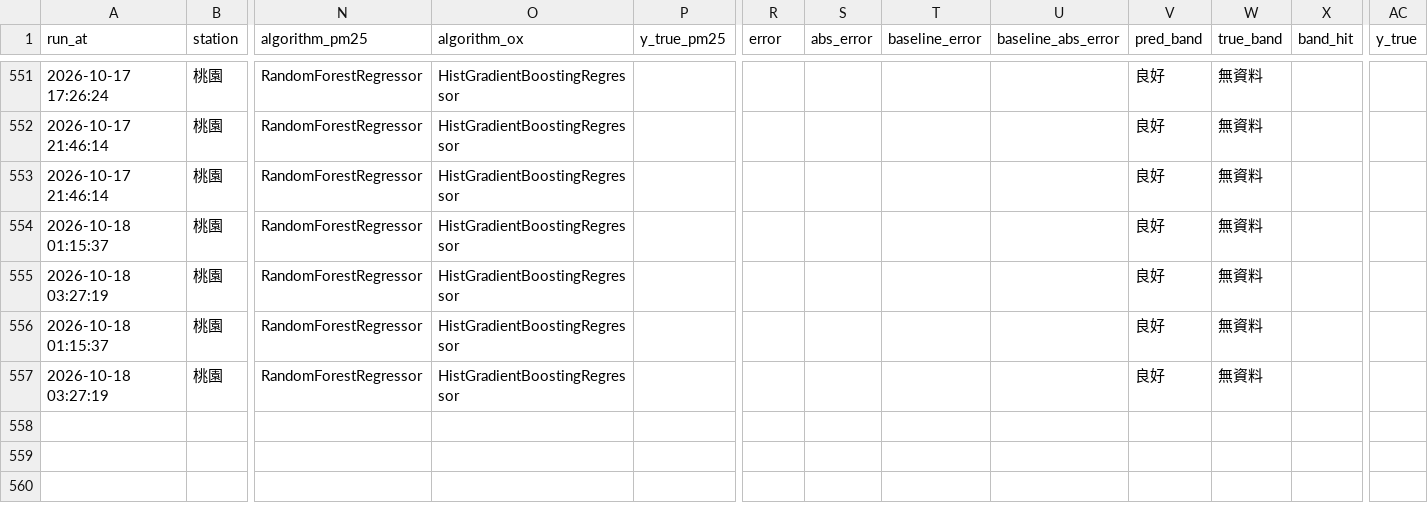
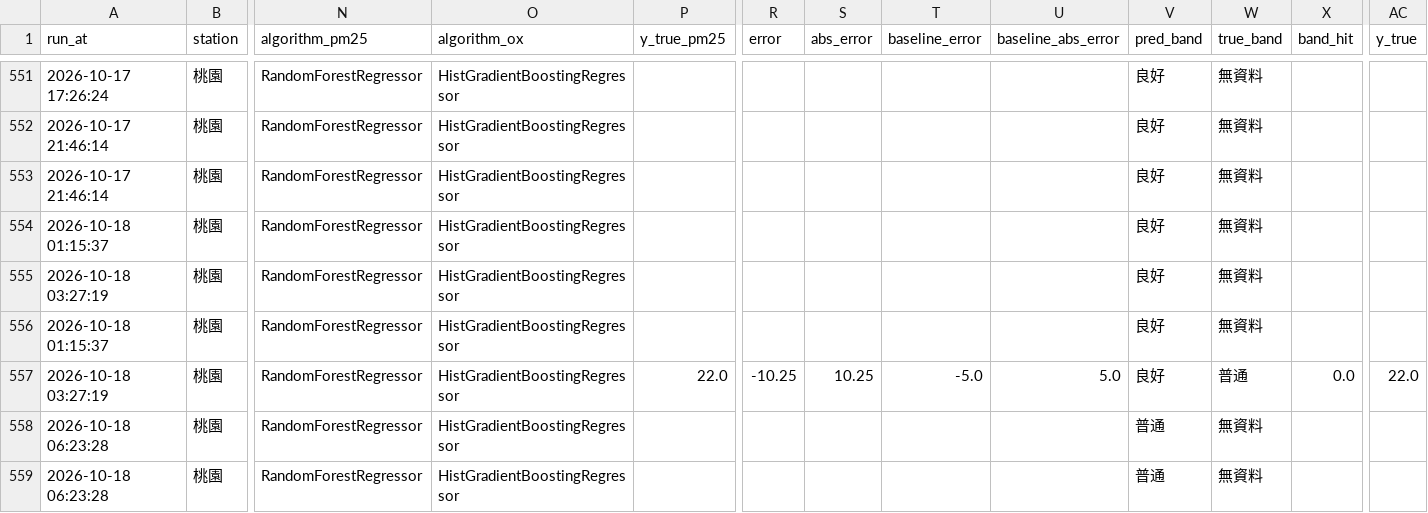
Before and after one commit to kachio-lab/Taoyuan-Air-Quality-Monitor, a CSV file: data/monitor/scores.csv, drawn as a sheet; only a part is shown, gaps mark what is left out; rows hold the shown columns only; the diff names each change by its address in the sheet, - before the commit and + after, or states it on an @@ line.

```diff
--- a/data/monitor/scores.csv
+++ b/data/monitor/scores.csv
-P557 (y_true_pm25): (empty)
+P557 (y_true_pm25): 22.0
-R557 (error): (empty)
+R557 (error): -10.25
-S557 (abs_error): (empty)
+S557 (abs_error): 10.25
-T557 (baseline_error): (empty)
+T557 (baseline_error): -5.0
-U557 (baseline_abs_error): (empty)
+U557 (baseline_abs_error): 5.0
-W557 (true_band): 無資料
+W557 (true_band): 普通
-X557 (band_hit): (empty)
+X557 (band_hit): 0.0
-AC557 (y_true): (empty)
+AC557 (y_true): 22.0
+row 558: 2026-10-18 06:23:28 | 桃園 | RandomForestRegressor | HistGradientBoostingRegressor |  |  |  |  |  | 普通 | 無資料
+row 559: 2026-10-18 06:23:28 | 桃園 | RandomForestRegressor | HistGradientBoostingRegressor |  |  |  |  |  | 普通 | 無資料
```
Also changed, not shown: data/monitor/observations.csv, data/monitor/predictions.csv, 2 other files.
